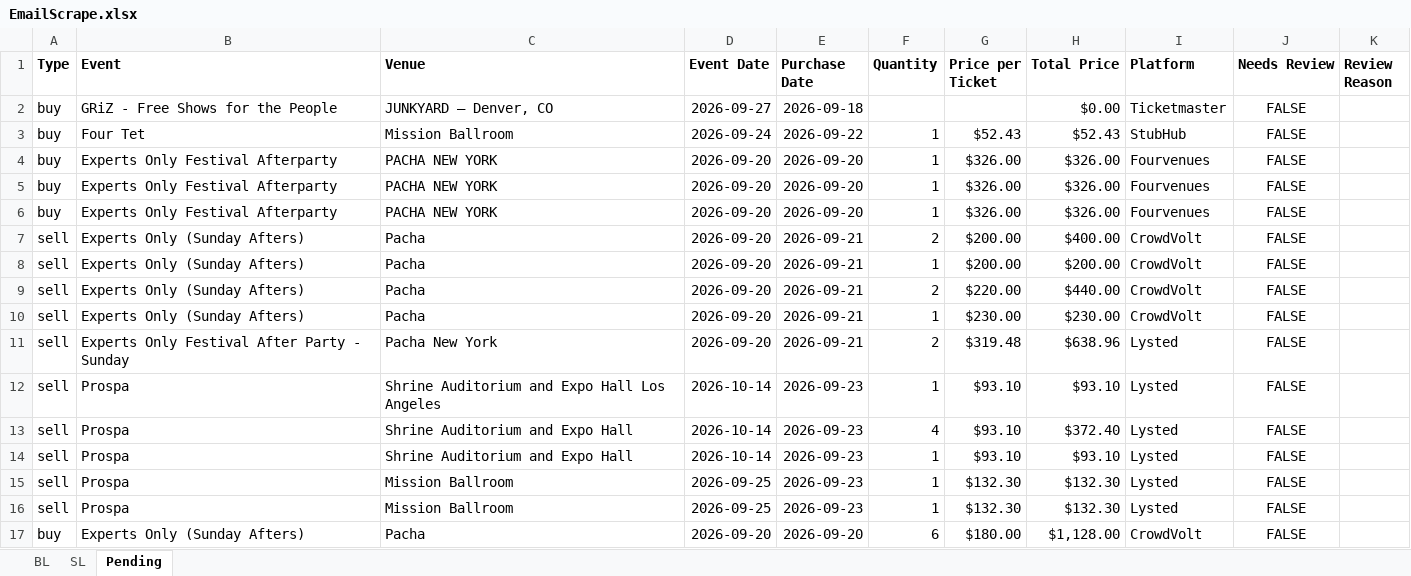
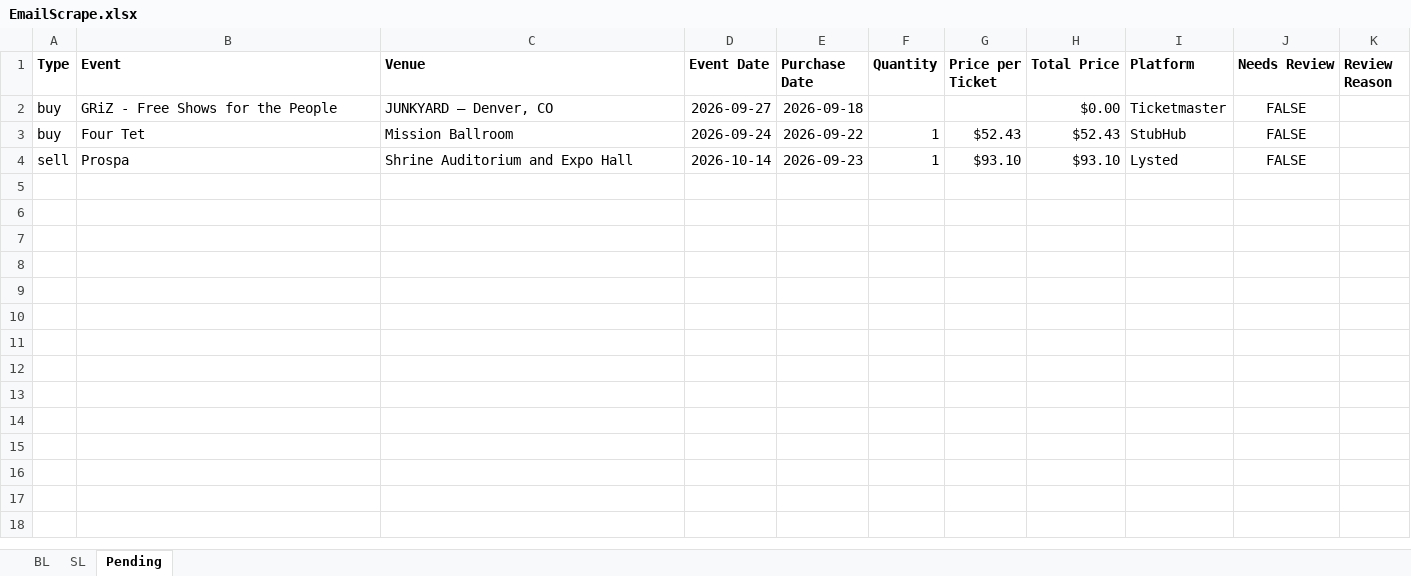
Before and after one commit to Cadennzzz/ticket-email-ingestion, an Excel workbook: EmailScrape.xlsx, sheet Pending, drawn as a sheet; values as stored, in another font and other column widths than the file's, no borders; the diff names each change by its address in the sheet, - before the commit and + after, or states it on an @@ line.

```diff
--- a/EmailScrape.xlsx (sheet Pending)
+++ b/EmailScrape.xlsx (sheet Pending)
-row 4: buy | Experts Only Festival Afterparty | PACHA NEW YORK | 2026-09-20 | 2026-09-20 | 1 | $326.00 | $326.00 | Fourvenues | FALSE
-row 5: buy | Experts Only Festival Afterparty | PACHA NEW YORK | 2026-09-20 | 2026-09-20 | 1 | $326.00 | $326.00 | Fourvenues | FALSE
-row 6: buy | Experts Only Festival Afterparty | PACHA NEW YORK | 2026-09-20 | 2026-09-20 | 1 | $326.00 | $326.00 | Fourvenues | FALSE
-row 7: sell | Experts Only (Sunday Afters) | Pacha | 2026-09-20 | 2026-09-21 | 2 | $200.00 | $400.00 | CrowdVolt | FALSE
-row 8: sell | Experts Only (Sunday Afters) | Pacha | 2026-09-20 | 2026-09-21 | 1 | $200.00 | $200.00 | CrowdVolt | FALSE
-row 9: sell | Experts Only (Sunday Afters) | Pacha | 2026-09-20 | 2026-09-21 | 2 | $220.00 | $440.00 | CrowdVolt | FALSE
-row 10: sell | Experts Only (Sunday Afters) | Pacha | 2026-09-20 | 2026-09-21 | 1 | $230.00 | $230.00 | CrowdVolt | FALSE
-row 11: sell | Experts Only Festival After Party - Sunday | Pacha New York | 2026-09-20 | 2026-09-21 | 2 | $319.48 | $638.96 | Lysted | FALSE
-row 12: sell | Prospa | Shrine Auditorium and Expo Hall Los Angeles | 2026-10-14 | 2026-09-23 | 1 | $93.10 | $93.10 | Lysted | FALSE
-row 13: sell | Prospa | Shrine Auditorium and Expo Hall | 2026-10-14 | 2026-09-23 | 4 | $93.10 | $372.40 | Lysted | FALSE
-row 15: sell | Prospa | Mission Ballroom | 2026-09-25 | 2026-09-23 | 1 | $132.30 | $132.30 | Lysted | FALSE
-row 16: sell | Prospa | Mission Ballroom | 2026-09-25 | 2026-09-23 | 1 | $132.30 | $132.30 | Lysted | FALSE
-row 17: buy | Experts Only (Sunday Afters) | Pacha | 2026-09-20 | 2026-09-20 | 6 | $180.00 | $1,128.00 | CrowdVolt | FALSE
```
Also changed, not shown: 1 other file.
